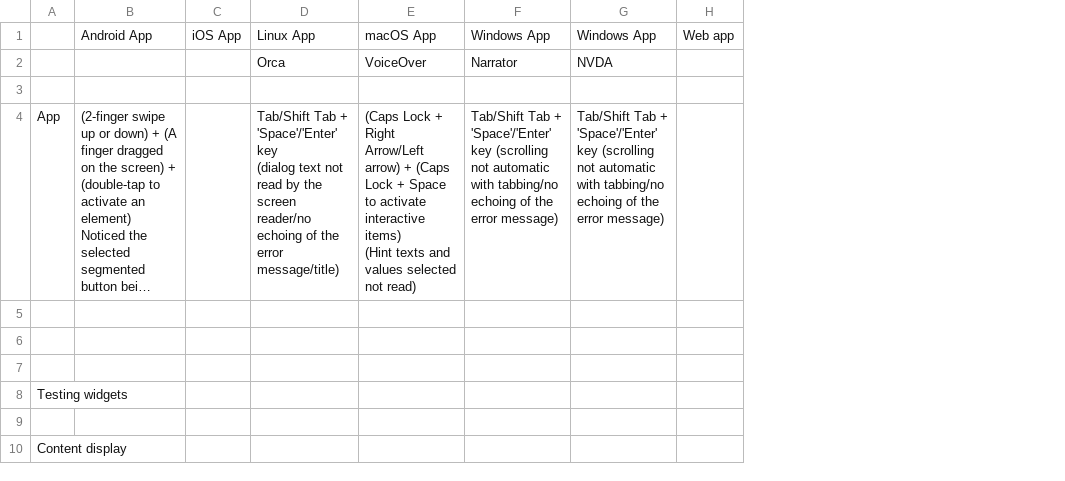
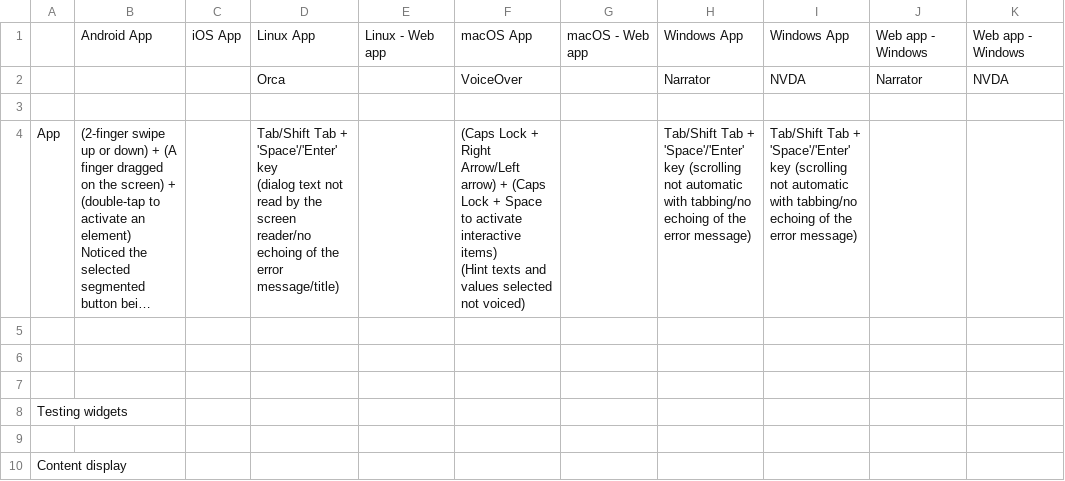
Before and after one commit to jlmacle/journeyers, a CSV file: qa_utils/screen_reader_testing/screen_reader_testing.csv, drawn as a sheet; only a part is shown; long unchanged cells end in …; removed rows and columns are numbered as before the commit, all else as after; the diff covers the shown part only; the diff names each change by its address in the sheet, - before the commit and + after, or states it on an @@ line.

```diff
--- a/qa_utils/screen_reader_testing/screen_reader_testing.csv
+++ b/qa_utils/screen_reader_testing/screen_reader_testing.csv
+column E, row 1: Linux - Web app
+column G, row 1: macOS - Web app
-column H, row 1: Web app
+column J, rows 1-2: Web app - Windows | Narrator
+column K, rows 1-2: Web app - Windows | NVDA
-F4: …selected not read)
+F4: …selected not voiced)
```
Also changed, not shown: 11 edited cells elsewhere in this file.
